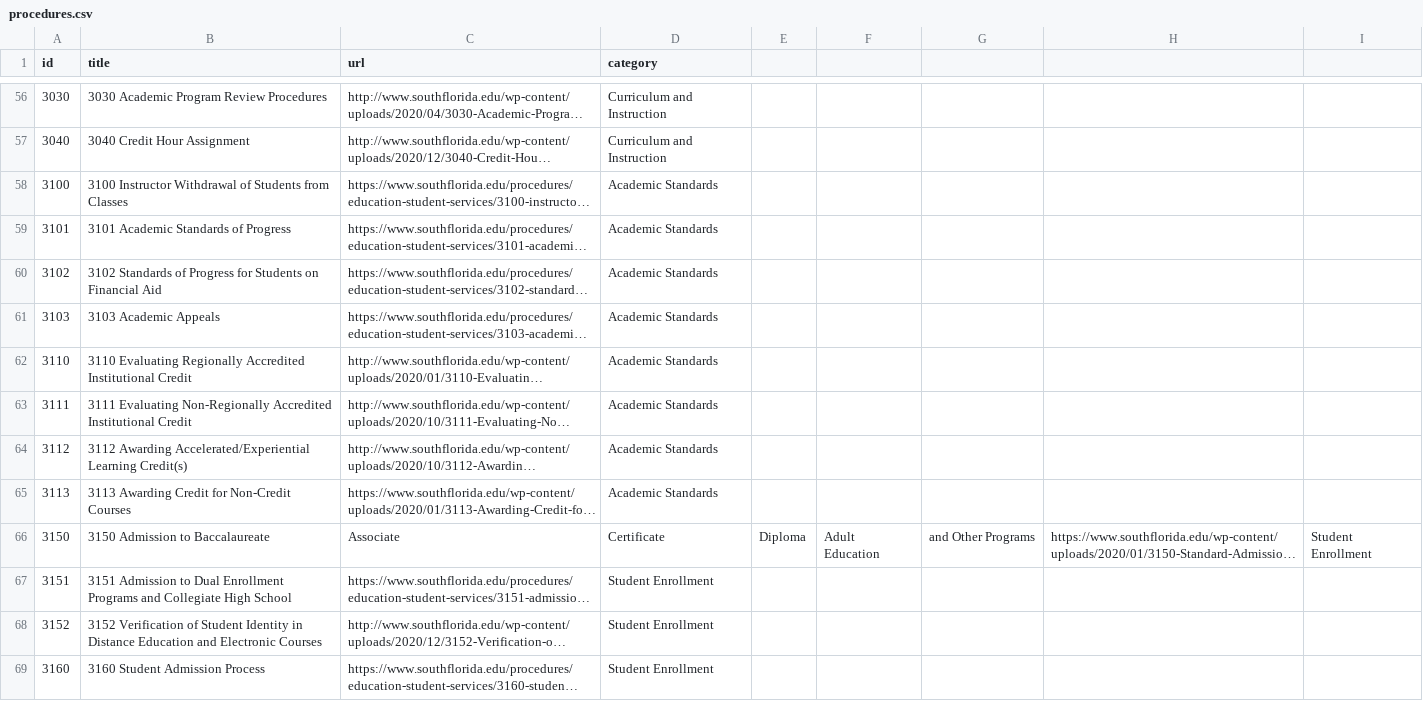
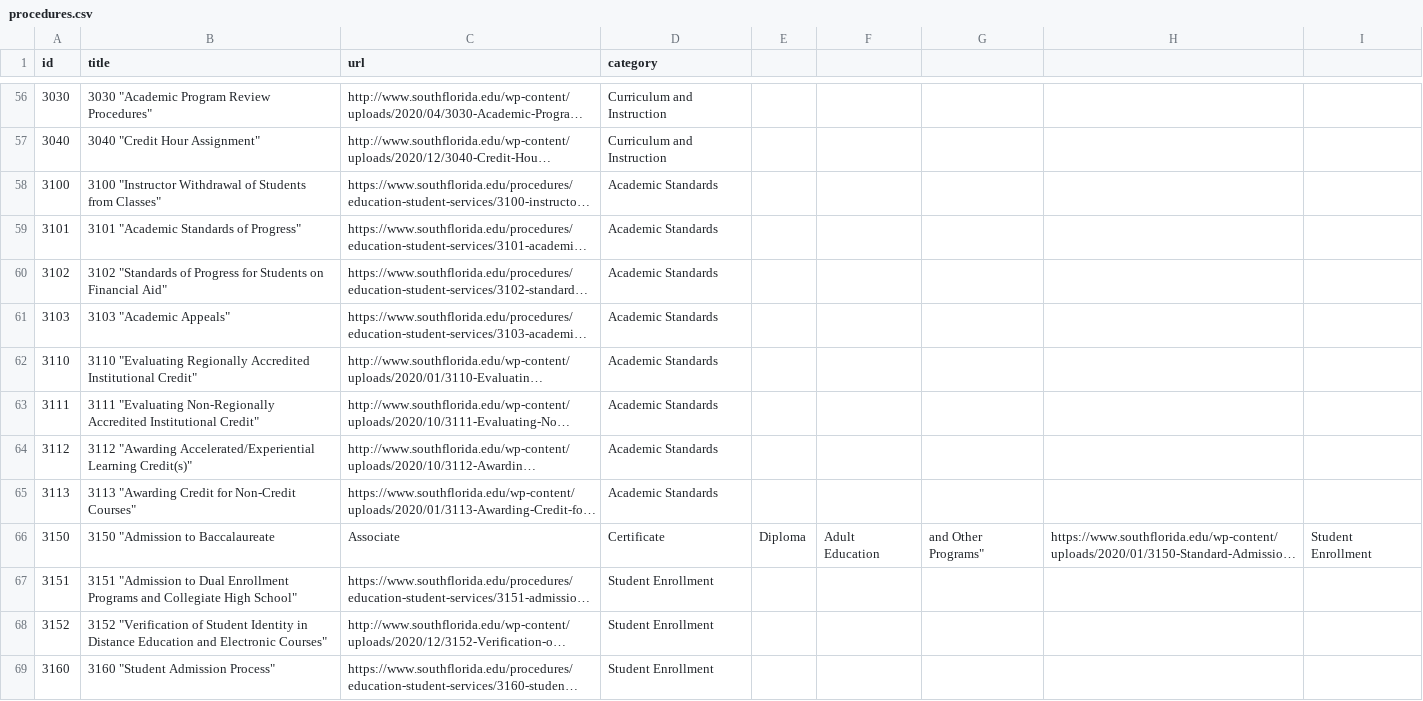
Before and after one commit to asjames18/policy_procedure_scraper_sfsc, a CSV file: procedures.csv, drawn as a sheet; only a part is shown, gaps mark what is left out; long unchanged cells end in …; the diff covers the shown part only; the diff names each change by its address in the sheet, - before the commit and + after, or states it on an @@ line.

Commit message:
Update procedures.csv

```diff
--- a/procedures.csv
+++ b/procedures.csv
-B56 (title): 3030 Academic Program Review Procedures
+B56 (title): 3030 "Academic Program Review Procedures"
-B57 (title): 3040 Credit Hour Assignment
+B57 (title): 3040 "Credit Hour Assignment"
-B58 (title): 3100 Instructor Withdrawal of Students from Classes
+B58 (title): 3100 "Instructor Withdrawal of Students from Classes"
-B59 (title): 3101 Academic Standards of Progress
+B59 (title): 3101 "Academic Standards of Progress"
-B60 (title): 3102 Standards of Progress for Students on Financial Aid
+B60 (title): 3102 "Standards of Progress for Students on Financial Aid"
-B61 (title): 3103 Academic Appeals
+B61 (title): 3103 "Academic Appeals"
-B62 (title): 3110 Evaluating Regionally Accredited Institutional Credit
+B62 (title): 3110 "Evaluating Regionally Accredited Institutional Credit"
-B63 (title): 3111 Evaluating Non-Regionally Accredited Institutional Credit
+B63 (title): 3111 "Evaluating Non-Regionally Accredited Institutional Credit"
-B64 (title): 3112 Awarding Accelerated/Experiential Learning Credit(s)
+B64 (title): 3112 "Awarding Accelerated/Experiential Learning Credit(s)"
-B65 (title): 3113 Awarding Credit for Non-Credit Courses
+B65 (title): 3113 "Awarding Credit for Non-Credit Courses"
-B66 (title): 3150 Admission to Baccalaureate
+B66 (title): 3150 "Admission to Baccalaureate
-G66: and Other Programs
+G66: and Other Programs"
-B67 (title): 3151 Admission to Dual Enrollment Programs and Collegiate High School
+B67 (title): 3151 "Admission to Dual Enrollment Programs and Collegiate High School"
-B68 (title): 3152 Verification of Student Identity in Distance Education and Electronic Courses
+B68 (title): 3152 "Verification of Student Identity in Distance Education and Electronic Courses"
-B69 (title): 3160 Student Admission Process
+B69 (title): 3160 "Student Admission Process"
```
Also changed, not shown: 1 added row, 1 removed row and 169 edited cells elsewhere in this file.
